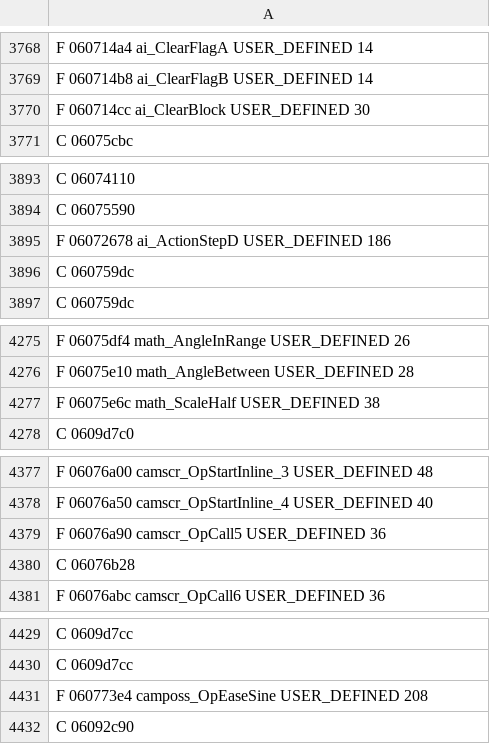
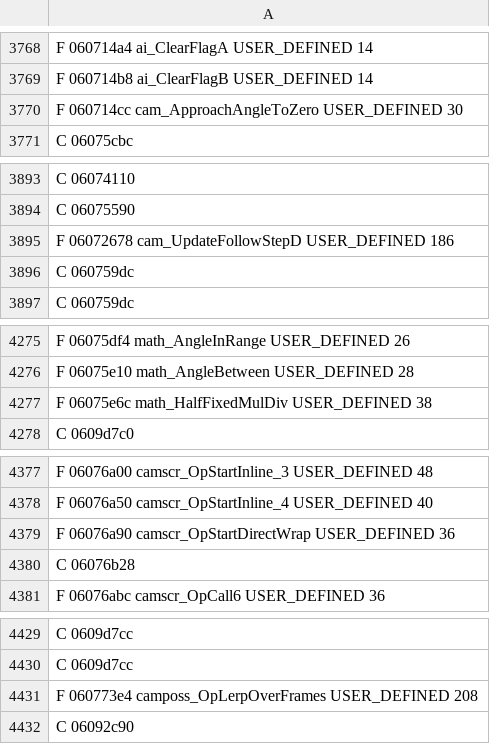
Before and after one commit to indieindie7/deadoralive-decomp, a TSV file: ghidra/funcinfo_00DOA.tsv, drawn as a sheet; only a part is shown, gaps mark what is left out; the diff covers the shown part only.

```diff
--- a/ghidra/funcinfo_00DOA.tsv
+++ b/ghidra/funcinfo_00DOA.tsv
@@ -3769,3 +3769,3 @@ F 060714a4 ai_ClearFlagA USER_DEFINED 14
 F 060714b8 ai_ClearFlagB USER_DEFINED 14
-F 060714cc ai_ClearBlock USER_DEFINED 30
+F 060714cc cam_ApproachAngleToZero USER_DEFINED 30
 C 06075cbc
@@ -3894,3 +3894,3 @@ C 06074110
 C 06075590
-F 06072678 ai_ActionStepD USER_DEFINED 186
+F 06072678 cam_UpdateFollowStepD USER_DEFINED 186
 C 060759dc
@@ -4276,3 +4276,3 @@ F 06075df4 math_AngleInRange USER_DEFINED 26
 F 06075e10 math_AngleBetween USER_DEFINED 28
-F 06075e6c math_ScaleHalf USER_DEFINED 38
+F 06075e6c math_HalfFixedMulDiv USER_DEFINED 38
 C 0609d7c0
@@ -4378,3 +4378,3 @@ F 06076a00 camscr_OpStartInline_3 USER_DEFINED 48
 F 06076a50 camscr_OpStartInline_4 USER_DEFINED 40
-F 06076a90 camscr_OpCall5 USER_DEFINED 36
+F 06076a90 camscr_OpStartDirectWrap USER_DEFINED 36
 C 06076b28
@@ -4430,3 +4430,3 @@ C 0609d7cc
 C 0609d7cc
-F 060773e4 camposs_OpEaseSine USER_DEFINED 208
+F 060773e4 camposs_OpLerpOverFrames USER_DEFINED 208
 C 06092c90
```
Also changed, not shown: 29 edited cells elsewhere in this file, 3 other files.
